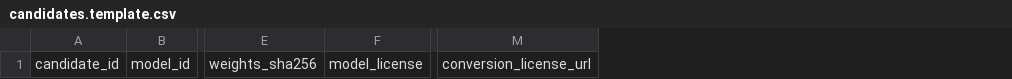
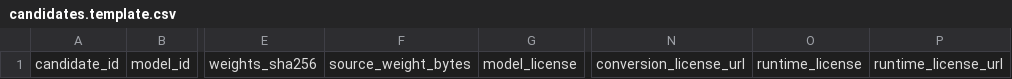
Before and after one commit to avakeo/picker, a CSV file: tools/t0-3/candidates.template.csv, drawn as a sheet; only a part is shown, gaps mark what is left out; the diff names each change by its address in the sheet, - before the commit and + after, or states it on an @@ line.

```diff
--- a/tools/t0-3/candidates.template.csv
+++ b/tools/t0-3/candidates.template.csv
+column F, row 1: source_weight_bytes
+column O, row 1: runtime_license
+column P, row 1: runtime_license_url
```
Also changed, not shown: tools/t0-3/candidates.csv, tools/t0-3/raw-results.template.csv, 9 other files.
